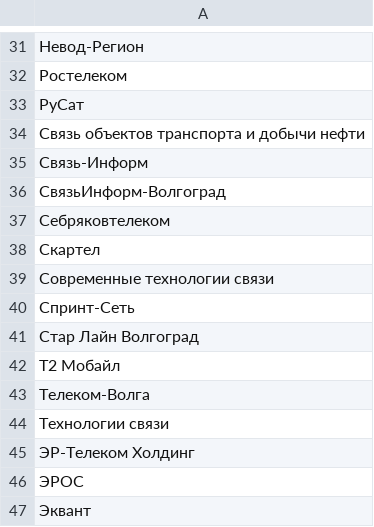
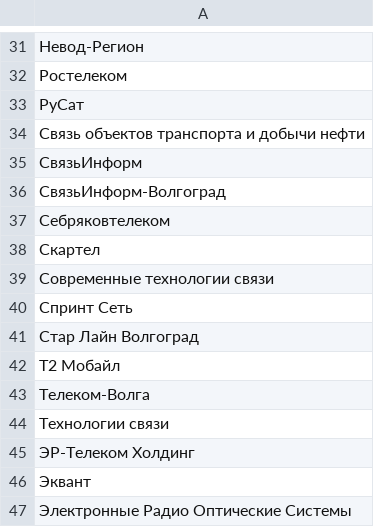
Before and after one commit to Urlandi/rkn-opendata-vlg, a CSV file: volgograd-isp-net.csv, drawn as a sheet; only a part is shown, gaps mark what is left out; removed rows and columns are numbered as before the commit, all else as after; the diff names each change by its address in the sheet, - before the commit and + after, or states it on an @@ line.

```diff
--- a/volgograd-isp-net.csv
+++ b/volgograd-isp-net.csv
-A35: Связь-Информ
+A35: СвязьИнформ
-A40: Спринт-Сеть
+A40: Спринт Сеть
-row 46: ЭРОС
+row 47: Электронные Радио Оптические Системы
```
Also changed, not shown: volgograd-isp-lic.csv, volgograd-isp.csv, 2 other files.
